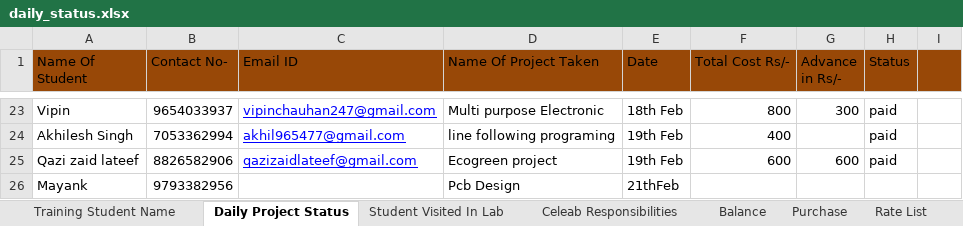
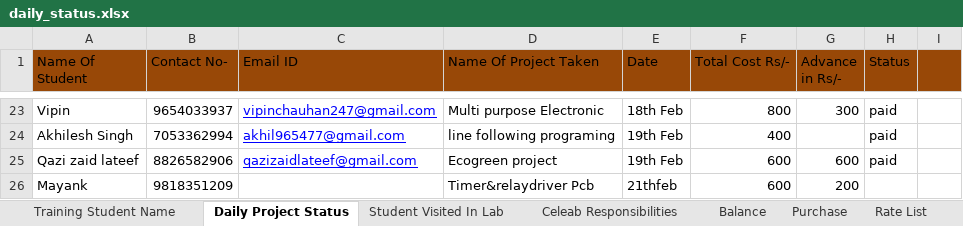
Before and after one commit to infocelab/embedded-projects, an Excel workbook: documents/daily_status.xlsx, sheet Daily Project Status, drawn as a sheet; only a part is shown, gaps mark what is left out; values as stored, in another font and other column widths than the file's, no borders; the diff names each change by its address in the sheet, - before the commit and + after, or states it on an @@ line.

```diff
--- a/documents/daily_status.xlsx (sheet Daily Project Status)
+++ b/documents/daily_status.xlsx (sheet Daily Project Status)
-B26 (Contact No-): 9793382956
+B26 (Contact No-): 9818351209
-D26 (Name Of Project Taken): Pcb Design
+D26 (Name Of Project Taken): Timer&relaydriver Pcb
-E26 (Date): 21thFeb
+E26 (Date): 21thfeb
-F26 (Total Cost Rs/-): (empty)
+F26 (Total Cost Rs/-): 600
-G26 (Advance in Rs/-): (empty)
+G26 (Advance in Rs/-): 200
```
Also changed, not shown: sheet Student Visited In Lab, sheet Balance.
